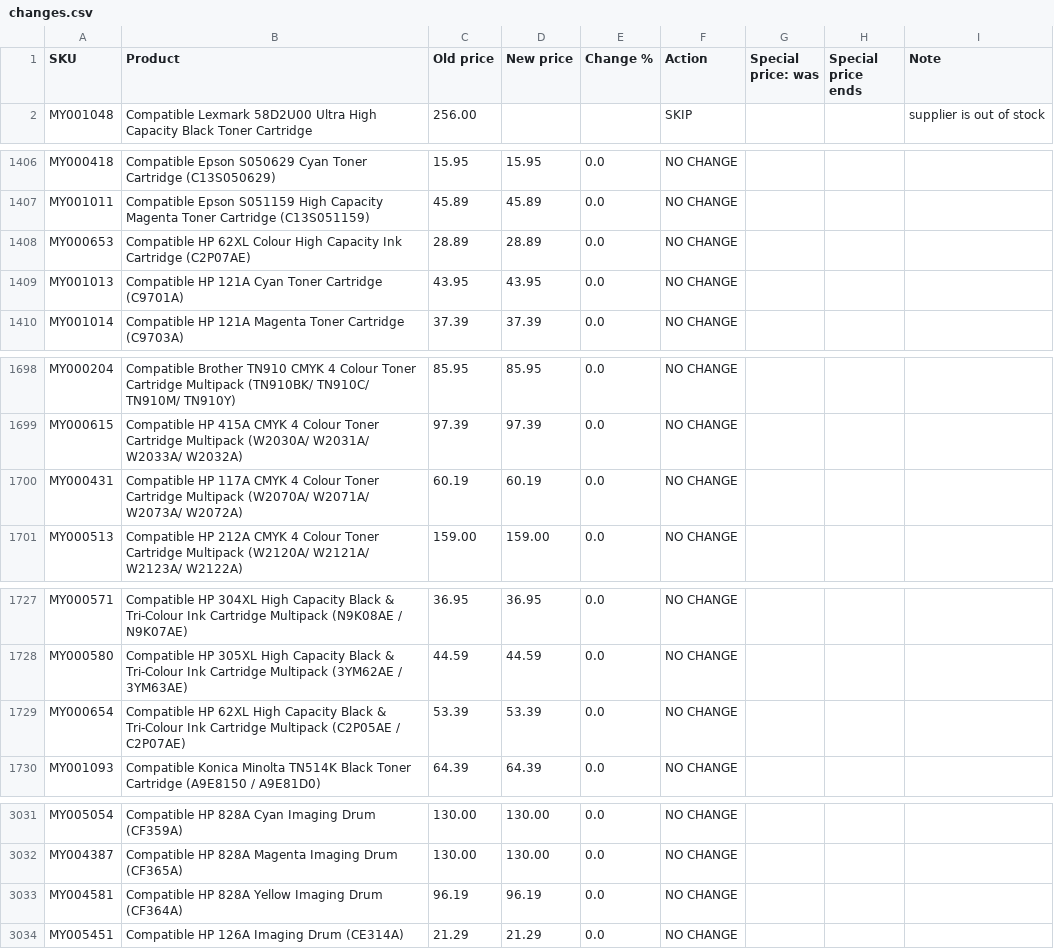
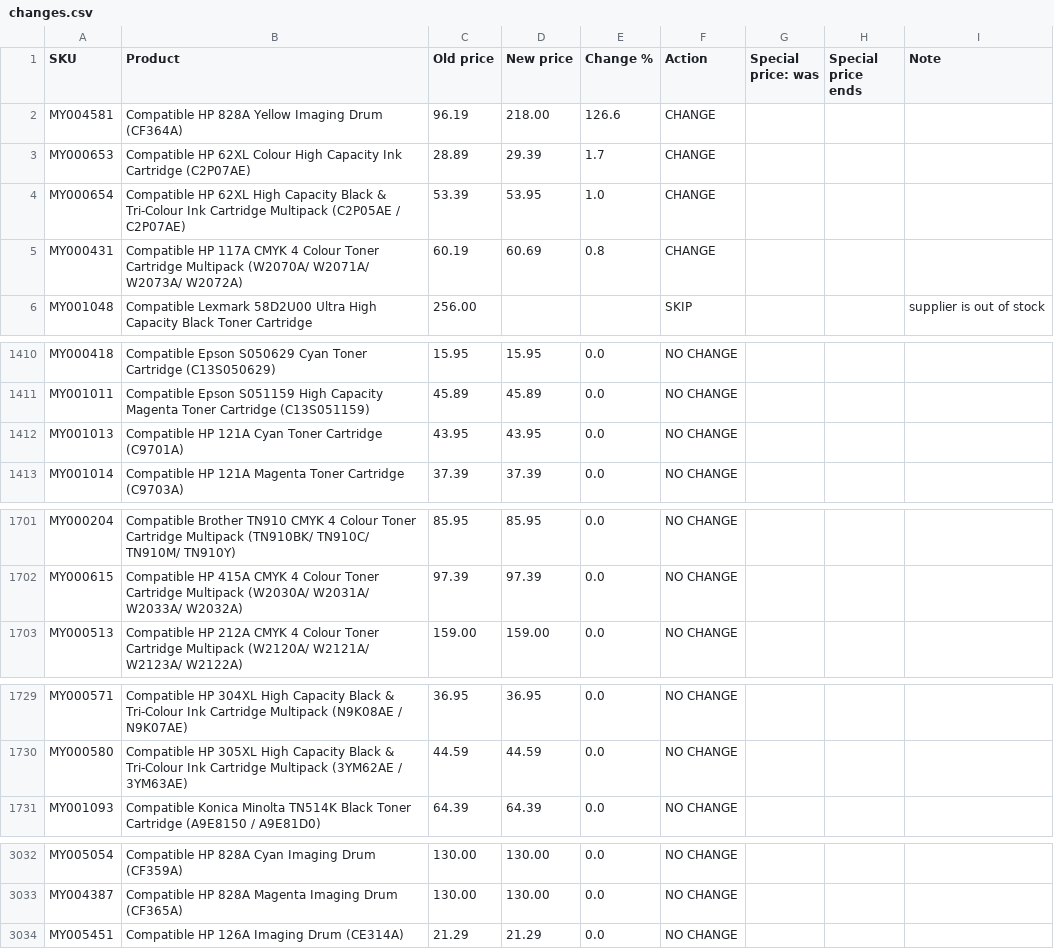
Before and after one commit to Gruffalos-Shadow-Hunt-140424/report-88ad8a3a92, a CSV file: changes.csv, drawn as a sheet; only a part is shown, gaps mark what is left out.

```diff
--- a/changes.csv
+++ b/changes.csv
@@ -1,2 +1,6 @@
 SKU,Product,Old price,New price,Change %,Action,Special price: was,Special price ends,Note
+MY004581,Compatible HP 828A Yellow Imaging Drum (CF364A),96.19,218.00,126.6,CHANGE,,,
+MY000653,Compatible HP 62XL Colour High Capacity Ink Cartridge (C2P07AE),28.89,29.39,1.7,CHANGE,,,
+MY000654,Compatible HP 62XL High Capacity Black & Tri-Colour Ink Cartridge Multipack (C2P05AE / C2P07AE),53.39,53.95,1.0,CHANGE,,,
+MY000431,Compatible HP 117A CMYK 4 Colour Toner Cartridge Multipack (W2070A/ W2071A/ W2073A/ W2072A),60.19,60.69,0.8,CHANGE,,,
 MY001048,Compatible Lexmark 58D2U00 Ultra High Capacity Black Toner Cartridge,256.00,,,SKIP,,,supplier is out of stock
@@ -1407,3 +1411,2 @@ MY000418,Compatible Epson S050629 Cyan Toner Cartridge (C13S050629),15.95,15.95,
 MY001011,Compatible Epson S051159 High Capacity Magenta Toner Cartridge (C13S051159),45.89,45.89,0.0,NO CHANGE,,,
-MY000653,Compatible HP 62XL Colour High Capacity Ink Cartridge (C2P07AE),28.89,28.89,0.0,NO CHANGE,,,
 MY001013,Compatible HP 121A Cyan Toner Cartridge (C9701A),43.95,43.95,0.0,NO CHANGE,,,
@@ -1699,3 +1702,2 @@ MY000204,Compatible Brother TN910 CMYK 4 Colour Toner Cartridge Multipack (TN910
 MY000615,Compatible HP 415A CMYK 4 Colour Toner Cartridge Multipack (W2030A/ W2031A/ W2033A/ W2032A),97.39,97.39,0.0,NO CHANGE,,,
-MY000431,Compatible HP 117A CMYK 4 Colour Toner Cartridge Multipack (W2070A/ W2071A/ W2073A/ W2072A),60.19,60.19,0.0,NO CHANGE,,,
 MY000513,Compatible HP 212A CMYK 4 Colour Toner Cartridge Multipack (W2120A/ W2121A/ W2123A/ W2122A),159.00,159.00,0.0,NO CHANGE,,,
@@ -1728,3 +1730,2 @@ MY000571,Compatible HP 304XL High Capacity Black & Tri-Colour Ink Cartridge Mult
 MY000580,Compatible HP 305XL High Capacity Black & Tri-Colour Ink Cartridge Multipack (3YM62AE / 3YM63AE),44.59,44.59,0.0,NO CHANGE,,,
-MY000654,Compatible HP 62XL High Capacity Black & Tri-Colour Ink Cartridge Multipack (C2P05AE / C2P07AE),53.39,53.39,0.0,NO CHANGE,,,
 MY001093,Compatible Konica Minolta TN514K Black Toner Cartridge (A9E8150 / A9E81D0),64.39,64.39,0.0,NO CHANGE,,,
@@ -3032,3 +3033,2 @@ MY005054,Compatible HP 828A Cyan Imaging Drum (CF359A),130.00,130.00,0.0,NO CHAN
 MY004387,Compatible HP 828A Magenta Imaging Drum (CF365A),130.00,130.00,0.0,NO CHANGE,,,
-MY004581,Compatible HP 828A Yellow Imaging Drum (CF364A),96.19,96.19,0.0,NO CHANGE,,,
 MY005451,Compatible HP 126A Imaging Drum (CE314A),21.29,21.29,0.0,NO CHANGE,,,
```
Also changed, not shown: new-products.csv, sold-out.csv, 2 other files.
